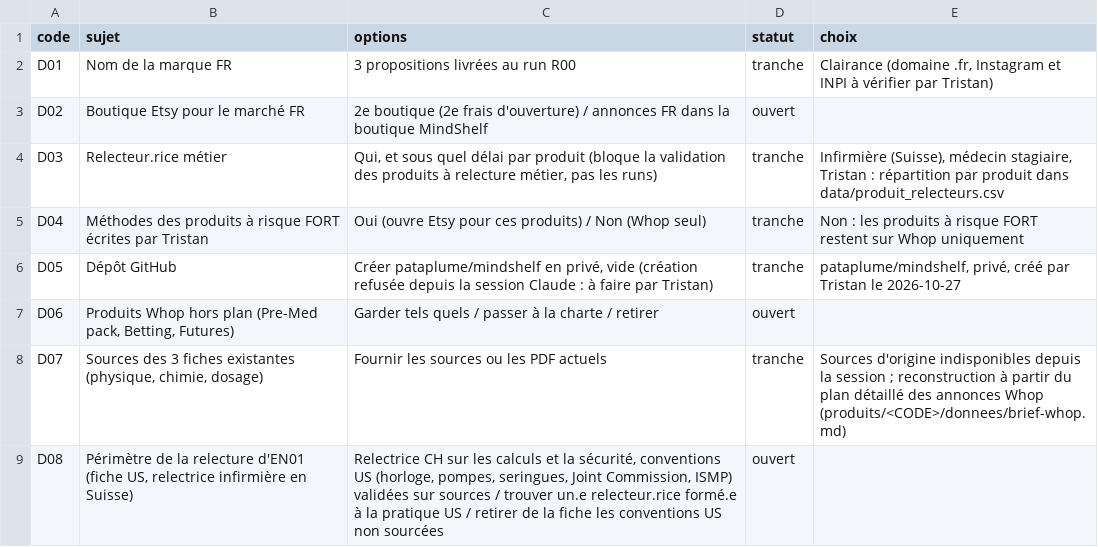
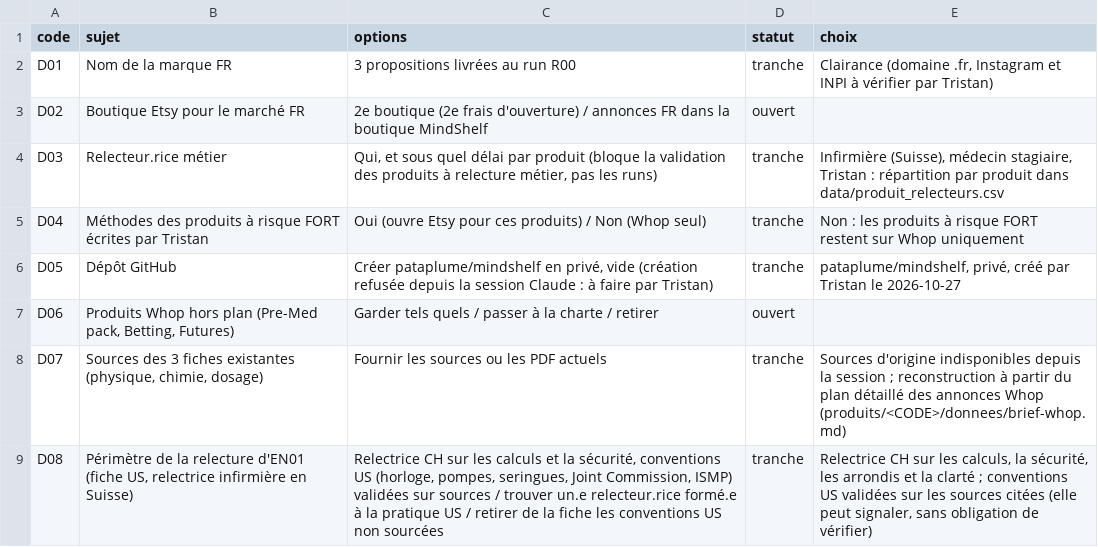
Before and after one commit to pataplume/mindshelf, a CSV file: data/decisions.csv, drawn as a sheet.

```diff
--- a/data/decisions.csv
+++ b/data/decisions.csv
@@ -8,2 +8,2 @@ D06,"Produits Whop hors plan (Pre-Med pack, Betting, Futures)",Garder tels quels
 D07,"Sources des 3 fiches existantes (physique, chimie, dosage)",Fournir les sources ou les PDF actuels,tranche,Sources d'origine indisponibles depuis la session ; reconstruction à partir du plan détaillé des annonces Whop (produits/<CODE>/donnees/brief-whop.md)
-D08,"Périmètre de la relecture d'EN01 (fiche US, relectrice infirmière en Suisse)","Relectrice CH sur les calculs et la sécurité, conventions US (horloge, pompes, seringues, Joint Commission, ISMP) validées sur sources / trouver un.e relecteur.rice formé.e à la pratique US / retirer de la fiche les conventions US non sourcées",ouvert,
+D08,"Périmètre de la relecture d'EN01 (fiche US, relectrice infirmière en Suisse)","Relectrice CH sur les calculs et la sécurité, conventions US (horloge, pompes, seringues, Joint Commission, ISMP) validées sur sources / trouver un.e relecteur.rice formé.e à la pratique US / retirer de la fiche les conventions US non sourcées",tranche,"Relectrice CH sur les calculs, la sécurité, les arrondis et la clarté ; conventions US validées sur les sources citées (elle peut signaler, sans obligation de vérifier)"
```
Also changed, not shown: 1 other file.
